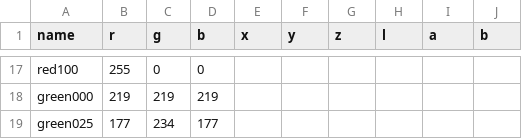
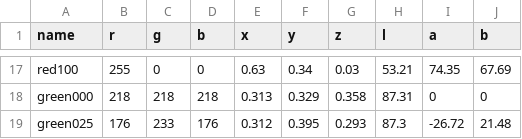
Before and after one commit to danmons/240pTestSuite_HCFR, a CSV file: csv/hcfr.csv, drawn as a sheet; only a part is shown, gaps mark what is left out; the diff covers the shown part only; the diff names each change by its address in the sheet, - before the commit and + after, or states it on an @@ line.

```diff
--- a/csv/hcfr.csv
+++ b/csv/hcfr.csv
-E17 (x): (empty)
+E17 (x): 0.63
-F17 (y): (empty)
+F17 (y): 0.34
-G17 (z): (empty)
+G17 (z): 0.03
-H17 (l): (empty)
+H17 (l): 53.21
-I17 (a): (empty)
+I17 (a): 74.35
-J17 (b): (empty)
+J17 (b): 67.69
-B18 (r): 219
+B18 (r): 218
-C18 (g): 219
+C18 (g): 218
-D18 (b): 219
+D18 (b): 218
-E18 (x): (empty)
+E18 (x): 0.313
-F18 (y): (empty)
+F18 (y): 0.329
-G18 (z): (empty)
+G18 (z): 0.358
-H18 (l): (empty)
+H18 (l): 87.31
-I18 (a): (empty)
+I18 (a): 0
-J18 (b): (empty)
+J18 (b): 0
-B19 (r): 177
+B19 (r): 176
-C19 (g): 234
+C19 (g): 233
-D19 (b): 177
+D19 (b): 176
-E19 (x): (empty)
+E19 (x): 0.312
-F19 (y): (empty)
+F19 (y): 0.395
-G19 (z): (empty)
+G19 (z): 0.293
-H19 (l): (empty)
+H19 (l): 87.3
-I19 (a): (empty)
+I19 (a): -26.72
-J19 (b): (empty)
+J19 (b): 21.48
```
Also changed, not shown: 110 edited cells elsewhere in this file.
